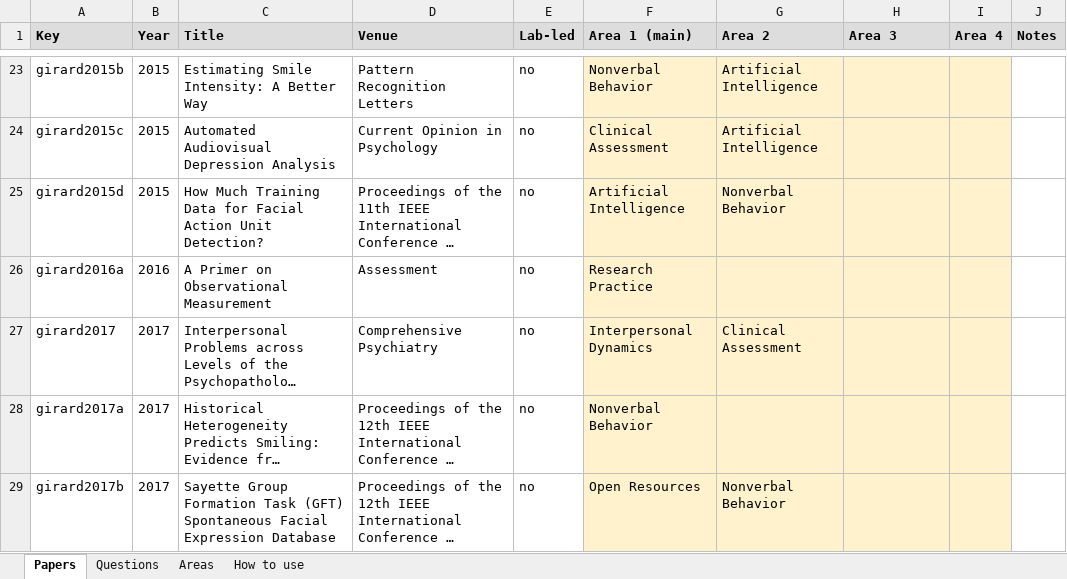
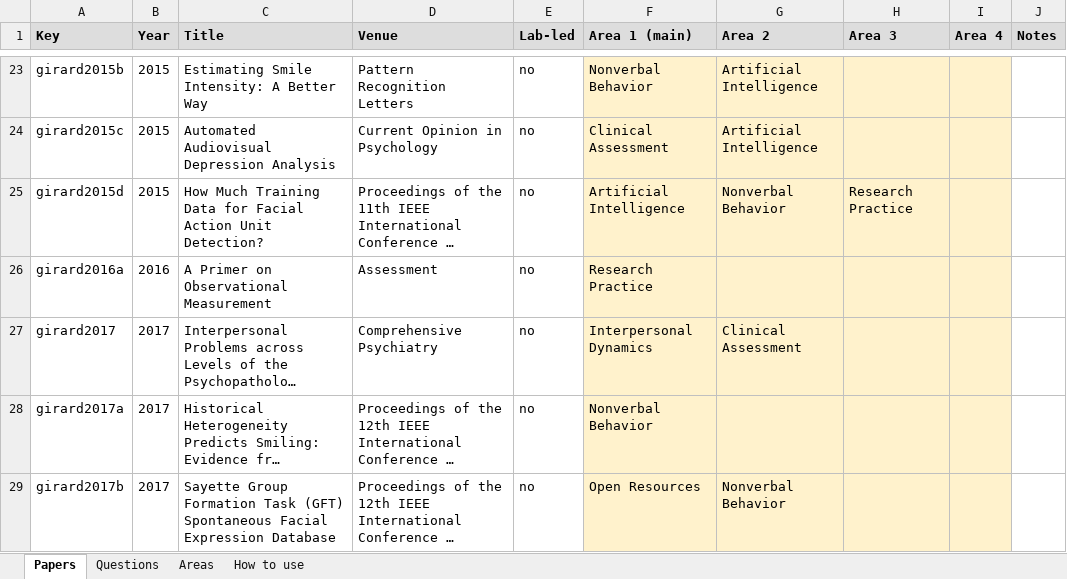
Before and after one commit to jmgirard/affcomlab, an Excel workbook: data/areas.xlsx, sheet Papers, drawn as a sheet; only a part is shown, gaps mark what is left out; long unchanged cells end in …; values as stored, in another font and other column widths than the file's, no borders; the diff names each change by its address in the sheet, - before the commit and + after, or states it on an @@ line.

```diff
--- a/data/areas.xlsx (sheet Papers)
+++ b/data/areas.xlsx (sheet Papers)
-H25 (Area 3): (empty)
+H25 (Area 3): Research Practice
```
Also changed, not shown: 11 other files.
